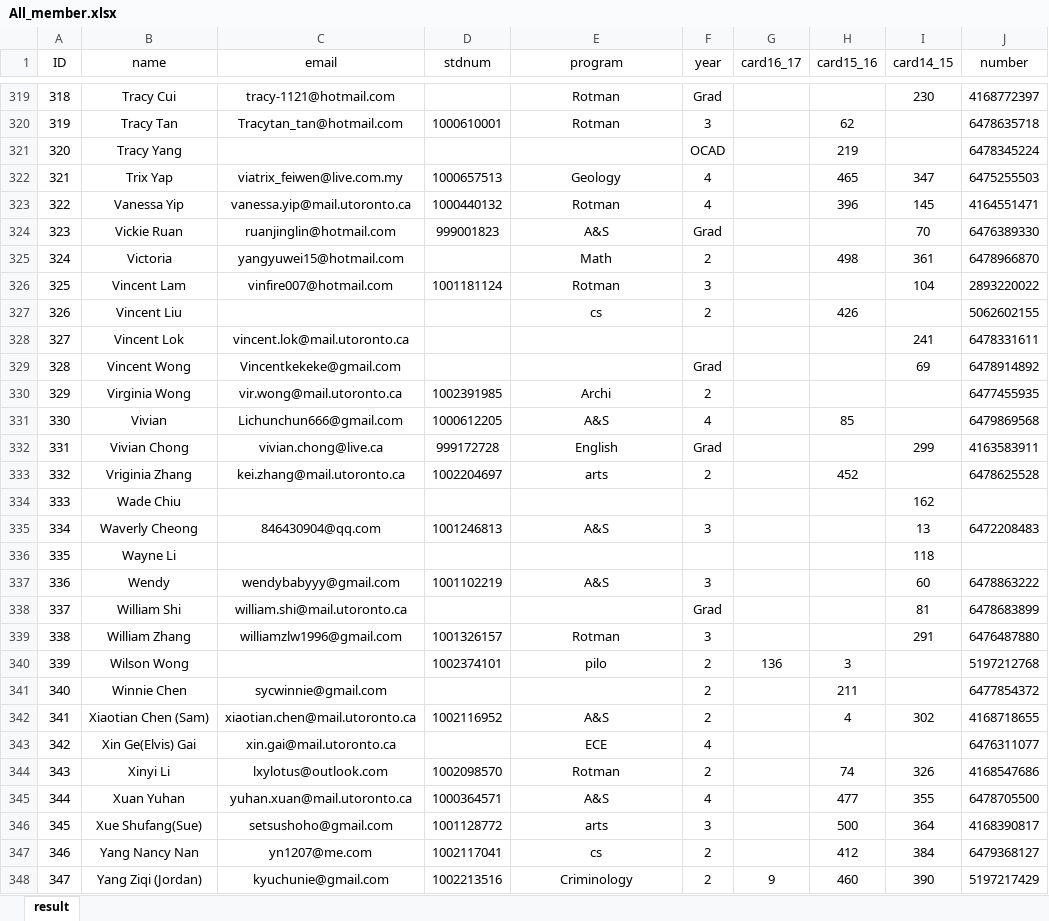
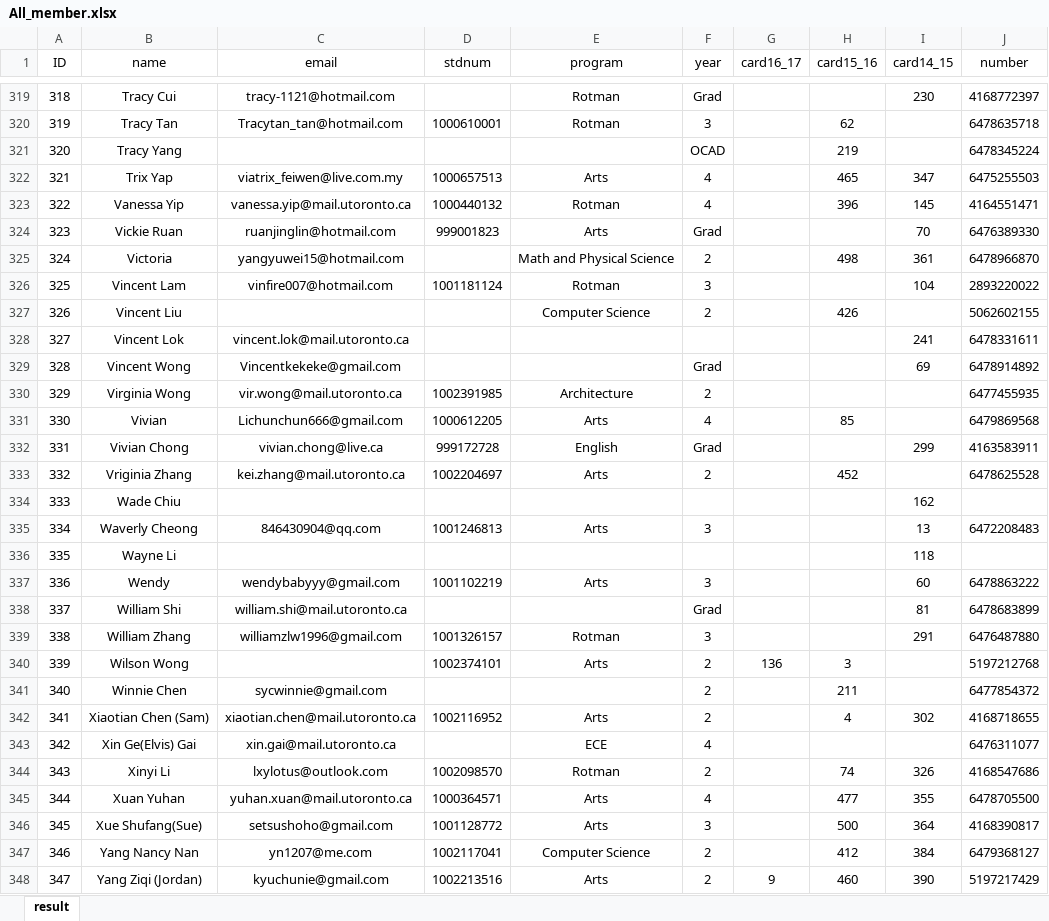
Before and after one commit to imnxllet/uticu, an Excel workbook: All_member.xlsx, sheet result, drawn as a sheet; only a part is shown, gaps mark what is left out; values as stored, in another font and other column widths than the file's, no borders; the diff covers the shown part only; the diff names each change by its address in the sheet, - before the commit and + after, or states it on an @@ line.

```diff
--- a/All_member.xlsx (sheet result)
+++ b/All_member.xlsx (sheet result)
-E322 (program): Geology
+E322 (program): Arts
-E324 (program): A&S
+E324 (program): Arts
-E325 (program): Math
+E325 (program): Math and Physical Science
-E327 (program): cs
+E327 (program): Computer Science
-E330 (program): Archi
+E330 (program): Architecture
-E331 (program): A&S
+E331 (program): Arts
-E333 (program): arts
+E333 (program): Arts
-E335 (program): A&S
+E335 (program): Arts
-E337 (program): A&S
+E337 (program): Arts
-E340 (program): pilo
+E340 (program): Arts
-E342 (program): A&S
+E342 (program): Arts
-E345 (program): A&S
+E345 (program): Arts
-E346 (program): arts
+E346 (program): Arts
-E347 (program): cs
+E347 (program): Computer Science
-E348 (program): Criminology
+E348 (program): Arts
```
Also changed, not shown: 3 added rows, 3 removed rows, 1118 edited cells and cell formats elsewhere in this sheet, 11 other files.
